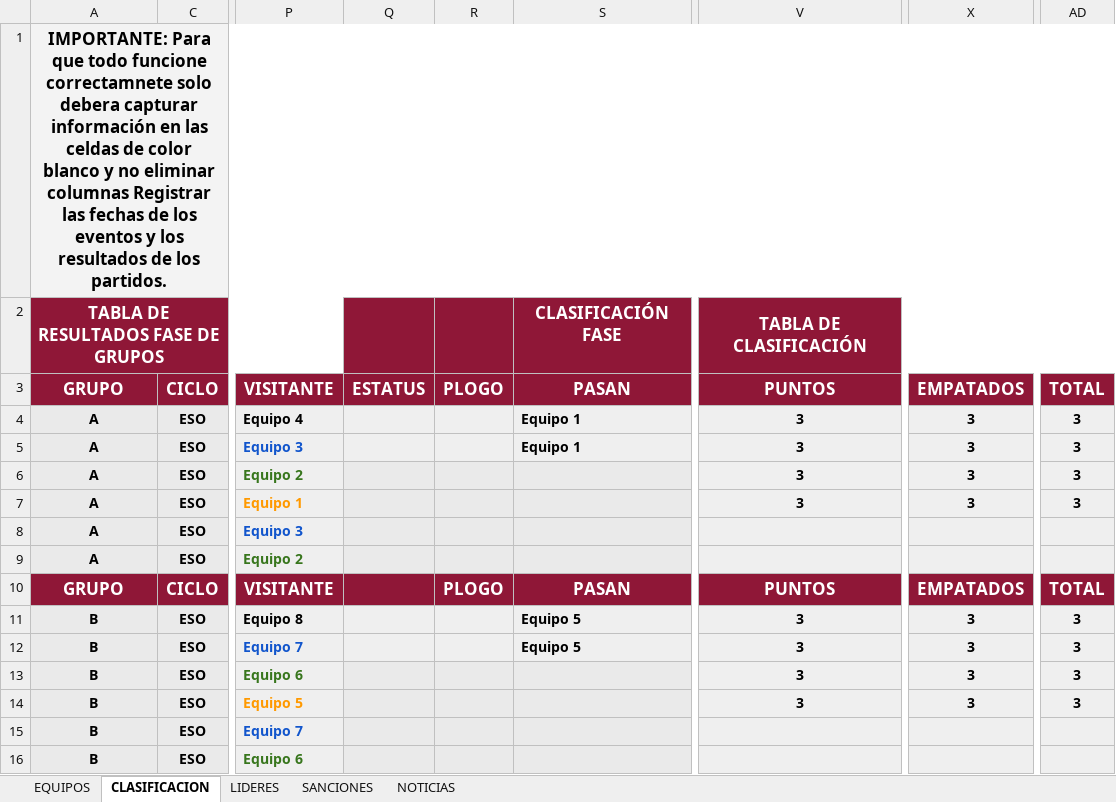
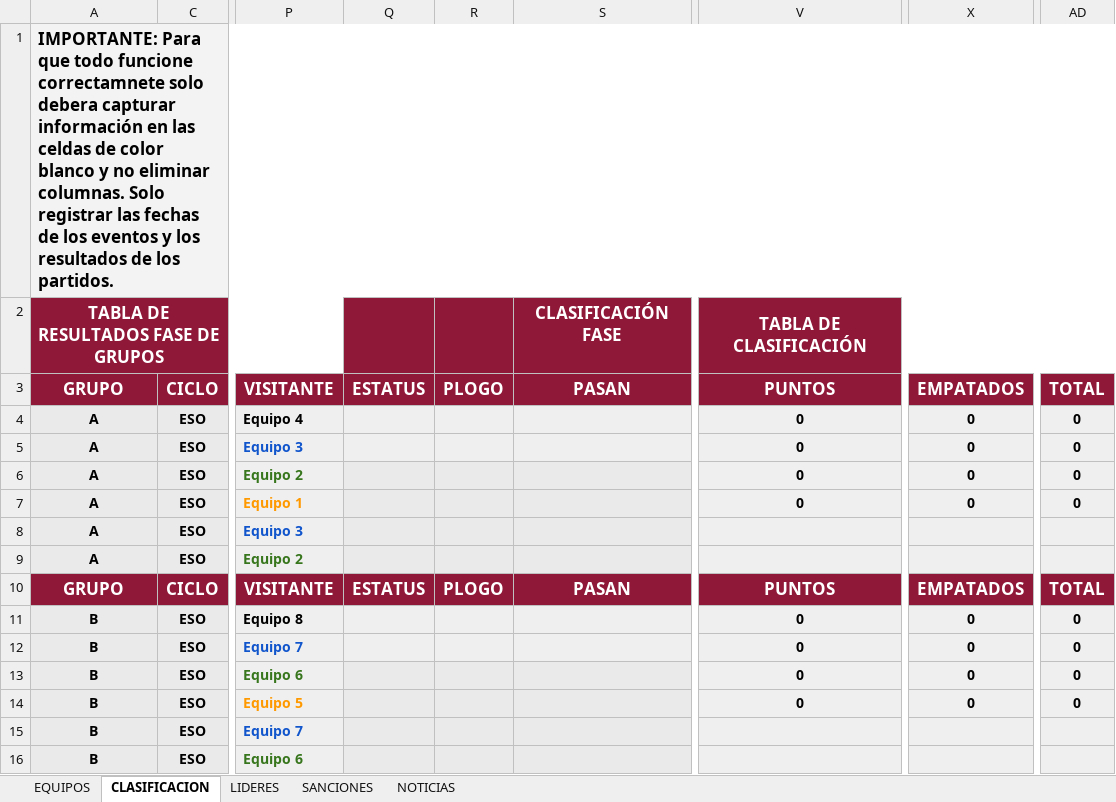
Before and after one commit to GerardoHMX/TorneoAl-Andalus, an Excel workbook: Torneo Al-Ándalus.xlsx, sheet CLASIFICACION, drawn as a sheet; only a part is shown, gaps mark what is left out; values as stored, in another font and other column widths than the file's, no borders; charts and pictures not drawn; the diff covers the shown part only; the diff names each change by its address in the sheet, - before the commit and + after, or states it on an @@ line.

```diff
--- a/Torneo Al-Ándalus.xlsx (sheet CLASIFICACION)
+++ b/Torneo Al-Ándalus.xlsx (sheet CLASIFICACION)
-A1: …no eliminar columnas Registrar las fechas…
+A1: …no eliminar columnas. Solo registrar las fechas…
-A1 alignment: center
+A1 alignment: left
-S4:S5: Equipo 1
+S4:S5: (empty)
-V4:V7: 3
+V4:V7: 0
-X4:X7: 3
+X4:X7: 0
-AD4:AD7: 3
+AD4:AD7: 0
-Q10: (empty)
+Q10: ESTATUS
-S11:S12: Equipo 5
+S11:S12: (empty)
-V11:V14: 3
+V11:V14: 0
-X11:X14: 3
+X11:X14: 0
-AD11:AD14: 3
+AD11:AD14: 0
```
Also changed, not shown: 44 edited cells elsewhere in this sheet, sheet SANCIONES, sheet LIDERES, sheet NOTICIAS, sheet EQUIPOS, formulas that keep their value, 5 other files.
